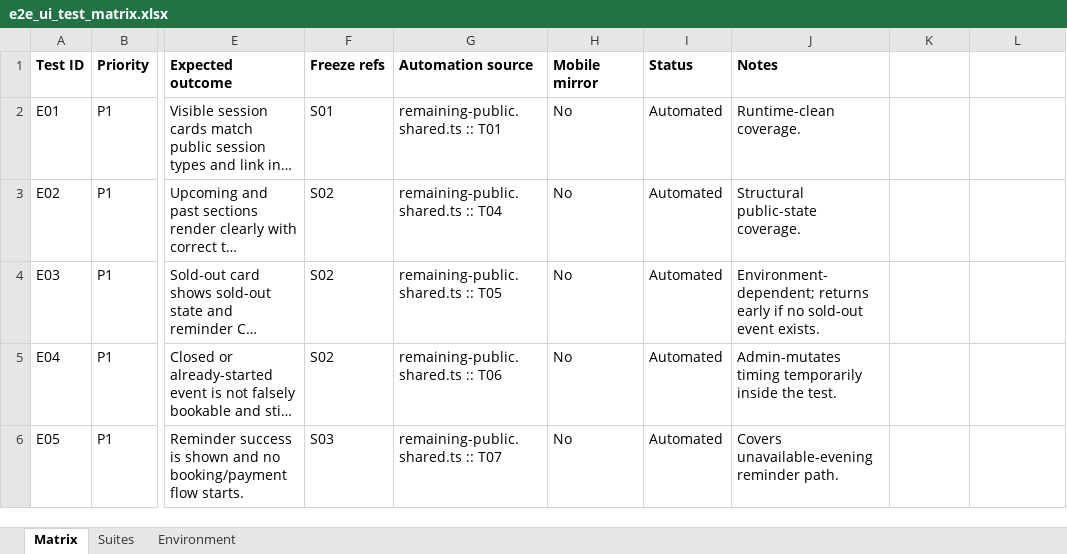
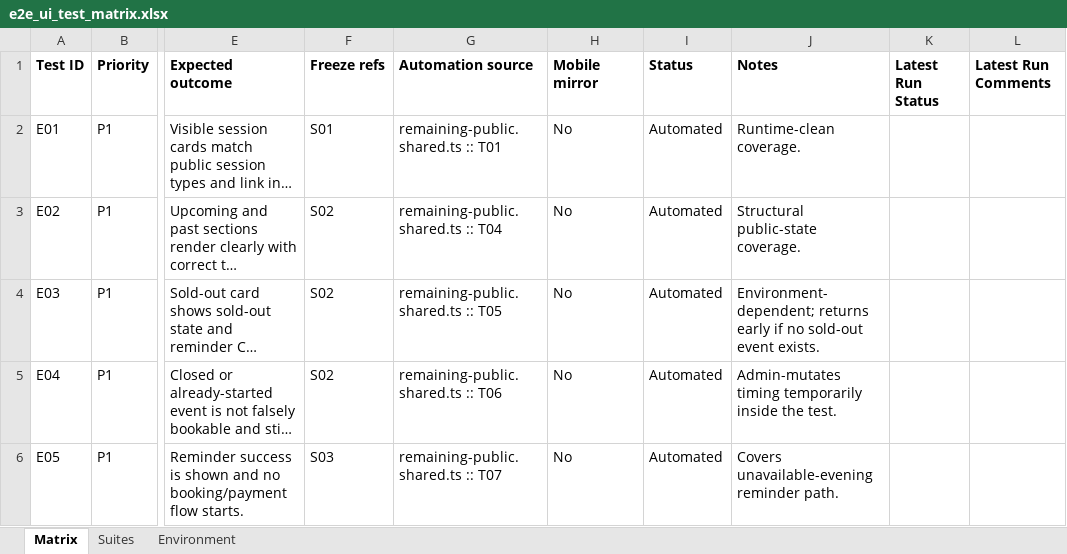
Before and after one commit to yairpro1000/illuminate, an Excel workbook: docs/test-plans/e2e_ui_test_matrix.xlsx, sheet Matrix, drawn as a sheet; only a part is shown, gaps mark what is left out; long unchanged cells end in …; values as stored, in another font and other column widths than the file's, no borders; the diff names each change by its address in the sheet, - before the commit and + after, or states it on an @@ line.

Commit message:
Add latest run status to plan

```diff
--- a/docs/test-plans/e2e_ui_test_matrix.xlsx (sheet Matrix)
+++ b/docs/test-plans/e2e_ui_test_matrix.xlsx (sheet Matrix)
-K1: (empty)
+K1: Latest Run Status
-L1: (empty)
+L1: Latest Run Comments
```
Also changed, not shown: 10 other files.
